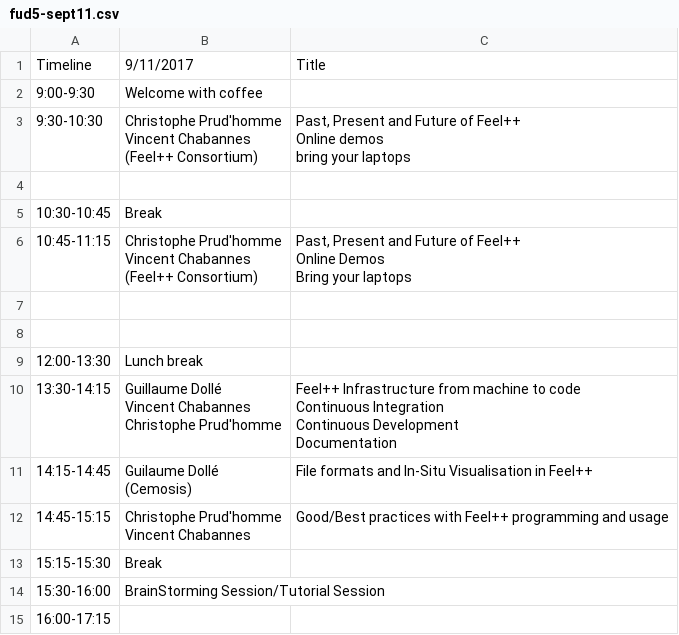
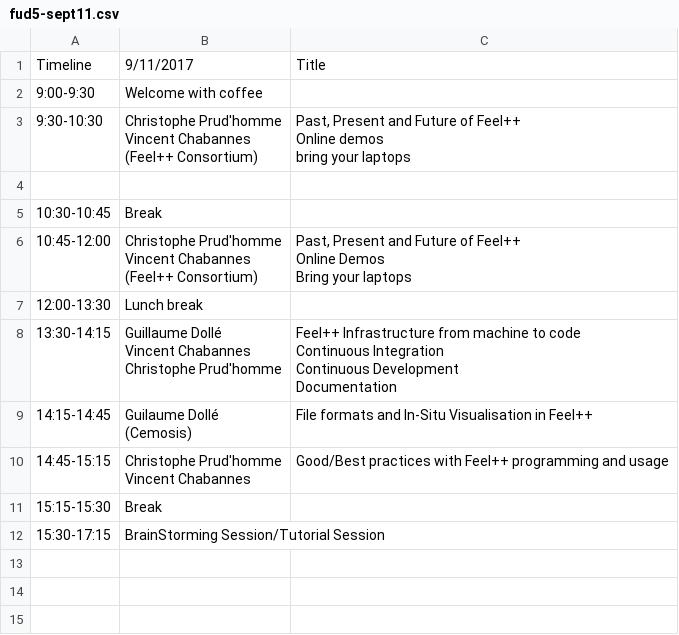
Before and after one commit to feelpp/old.www.feelpp.org, a CSV file: _posts/fud5-sept11.csv, drawn as a sheet.

Commit message:
fix rows

```diff
--- a/_posts/fud5-sept11.csv
+++ b/_posts/fud5-sept11.csv
@@ -9,9 +9,7 @@ bring your laptops"
 10:30-10:45,Break,
-10:45-11:15,"Christophe Prud'homme
-Vincent Chabannes
-(Feel++ Consortium)","Past, Present and Future of Feel++
-Online Demos
-Bring your laptops"
-,,
-,,
+10:45-12:00,"Christophe Prud'homme
+Vincent Chabannes
+(Feel++ Consortium)","Past, Present and Future of Feel++
+Online Demos
+Bring your laptops"
 12:00-13:30,Lunch break,
@@ -28,3 +26,2 @@ Vincent Chabannes",Good/Best practices with Feel++ programming and usage
 15:15-15:30,Break,
-15:30-16:00,BrainStorming Session/Tutorial Session,
-16:00-17:15,,
+15:30-17:15,BrainStorming Session/Tutorial Session,
```
